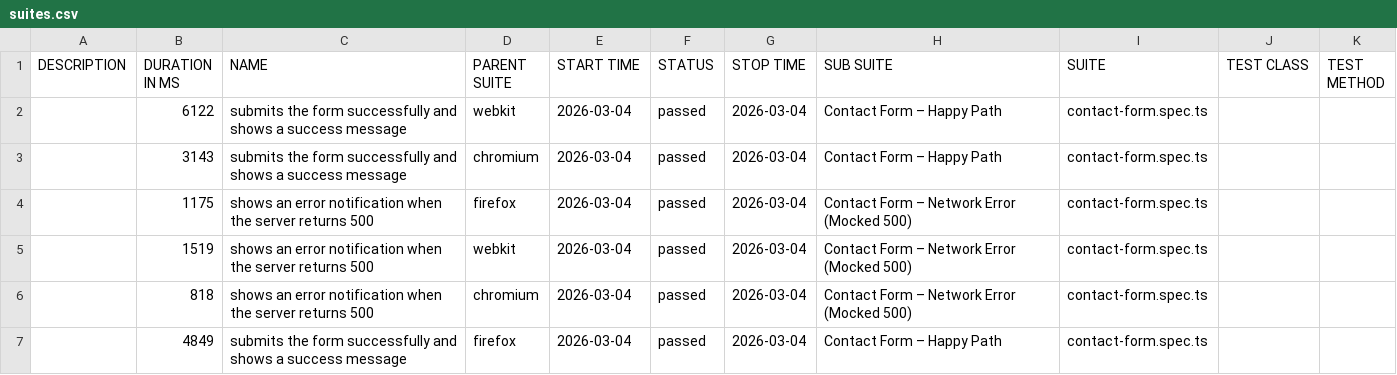
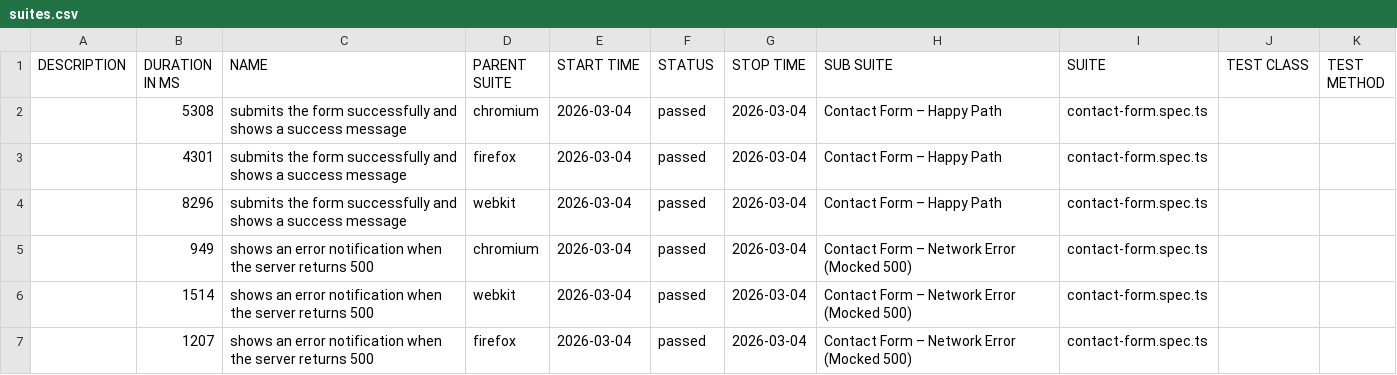
Before and after one commit to Oleg-Lukanov/Test_Task_QA_Elementor, a CSV file: data/suites.csv, drawn as a sheet.

```diff
--- a/data/suites.csv
+++ b/data/suites.csv
@@ -1,7 +1,7 @@
 "DESCRIPTION","DURATION IN MS","NAME","PARENT SUITE","START TIME","STATUS","STOP TIME","SUB SUITE","SUITE","TEST CLASS","TEST METHOD"
-"","6122","submits the form successfully and shows a success message","webkit","2026-03-04","passed","2026-03-04","Contact Form – Happy Path","contact-form.spec.ts","",""
-"","3143","submits the form successfully and shows a success message","chromium","2026-03-04","passed","2026-03-04","Contact Form – Happy Path","contact-form.spec.ts","",""
-"","1175","shows an error notification when the server returns 500","firefox","2026-03-04","passed","2026-03-04","Contact Form – Network Error (Mocked 500)","contact-form.spec.ts","",""
-"","1519","shows an error notification when the server returns 500","webkit","2026-03-04","passed","2026-03-04","Contact Form – Network Error (Mocked 500)","contact-form.spec.ts","",""
-"","818","shows an error notification when the server returns 500","chromium","2026-03-04","passed","2026-03-04","Contact Form – Network Error (Mocked 500)","contact-form.spec.ts","",""
-"","4849","submits the form successfully and shows a success message","firefox","2026-03-04","passed","2026-03-04","Contact Form – Happy Path","contact-form.spec.ts","",""
+"","5308","submits the form successfully and shows a success message","chromium","2026-03-04","passed","2026-03-04","Contact Form – Happy Path","contact-form.spec.ts","",""
+"","4301","submits the form successfully and shows a success message","firefox","2026-03-04","passed","2026-03-04","Contact Form – Happy Path","contact-form.spec.ts","",""
+"","8296","submits the form successfully and shows a success message","webkit","2026-03-04","passed","2026-03-04","Contact Form – Happy Path","contact-form.spec.ts","",""
+"","949","shows an error notification when the server returns 500","chromium","2026-03-04","passed","2026-03-04","Contact Form – Network Error (Mocked 500)","contact-form.spec.ts","",""
+"","1514","shows an error notification when the server returns 500","webkit","2026-03-04","passed","2026-03-04","Contact Form – Network Error (Mocked 500)","contact-form.spec.ts","",""
+"","1207","shows an error notification when the server returns 500","firefox","2026-03-04","passed","2026-03-04","Contact Form – Network Error (Mocked 500)","contact-form.spec.ts","",""
```
Also changed, not shown: 35 other files.
